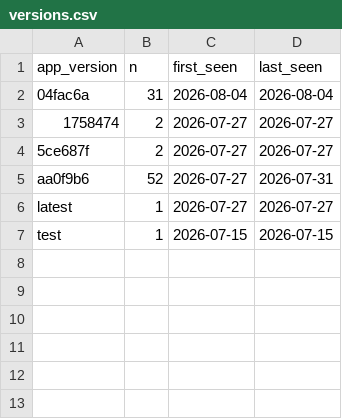
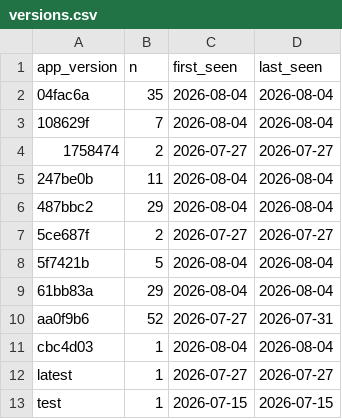
Before and after one commit to CalCOFI/analytics, a CSV file: static/data/hex_log/versions.csv, drawn as a sheet.

Commit message:
data: refresh usage from GA4

```diff
--- a/static/data/hex_log/versions.csv
+++ b/static/data/hex_log/versions.csv
@@ -1,6 +1,12 @@
 app_version,n,first_seen,last_seen
-04fac6a,31,2026-08-04,2026-08-04
+04fac6a,35,2026-08-04,2026-08-04
+108629f,7,2026-08-04,2026-08-04
 1758474,2,2026-07-27,2026-07-27
+247be0b,11,2026-08-04,2026-08-04
+487bbc2,29,2026-08-04,2026-08-04
 5ce687f,2,2026-07-27,2026-07-27
+5f7421b,5,2026-08-04,2026-08-04
+61bb83a,29,2026-08-04,2026-08-04
 aa0f9b6,52,2026-07-27,2026-07-31
+cbc4d03,1,2026-08-04,2026-08-04
 latest,1,2026-07-27,2026-07-27
```
Also changed, not shown: static/data/daily/db-query.csv, static/data/daily/db-viz-hex.csv, 47 other files.
